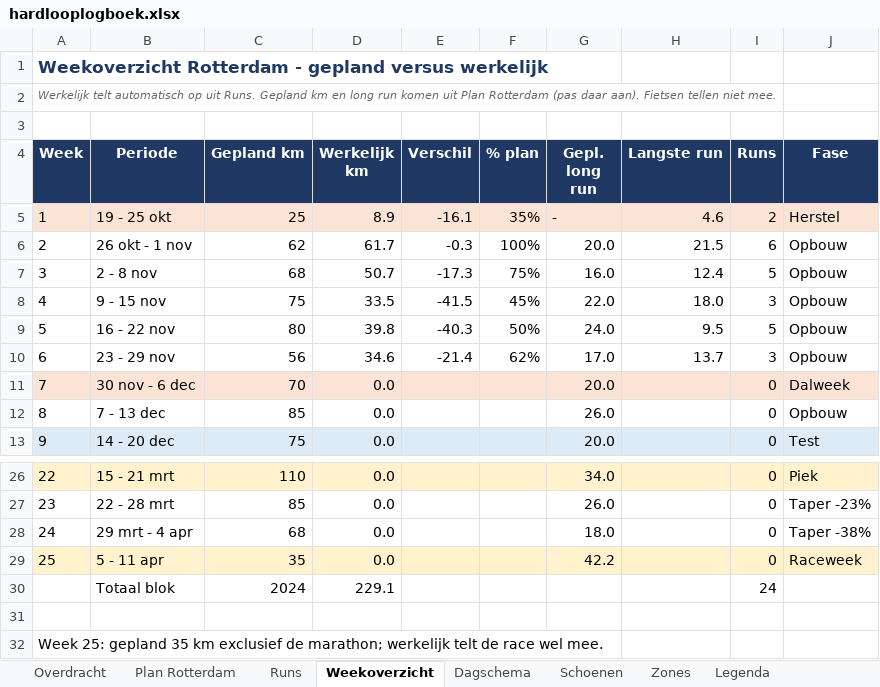
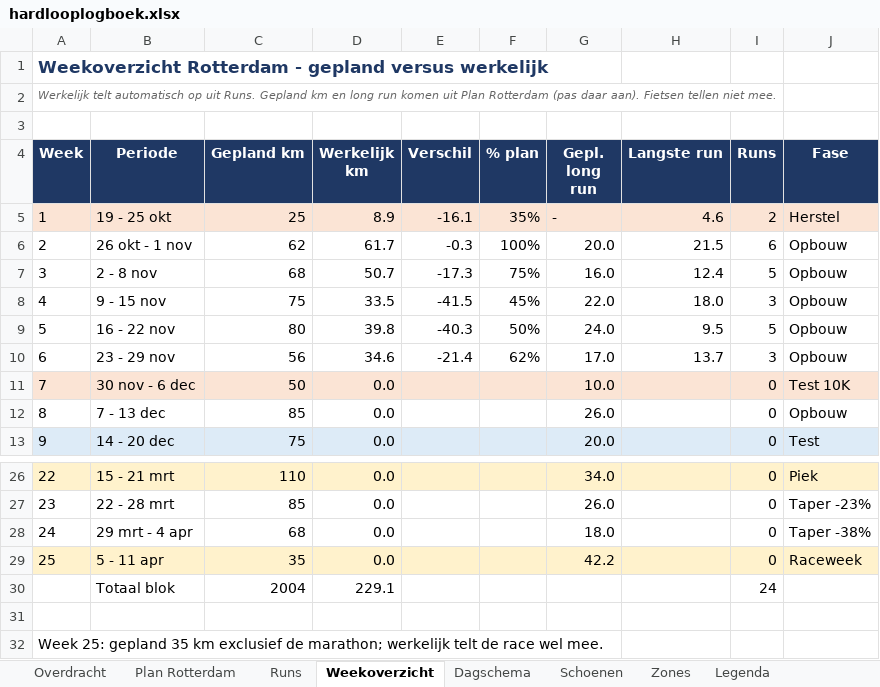
Before and after one commit to fkleinobbink/Garmin, an Excel workbook: logboek/hardlooplogboek.xlsx, sheet Weekoverzicht, drawn as a sheet; only a part is shown, gaps mark what is left out; values as stored, in another font and other column widths than the file's, no borders; the diff names each change by its address in the sheet, - before the commit and + after, or states it on an @@ line.

```diff
--- a/logboek/hardlooplogboek.xlsx (sheet Weekoverzicht)
+++ b/logboek/hardlooplogboek.xlsx (sheet Weekoverzicht)
-C11 (Gepland km): 70
+C11 (Gepland km): 50
-G11 (Gepl. long run): 20.0
+G11 (Gepl. long run): 10.0
-J11 (Fase): Dalweek
+J11 (Fase): Test 10K
-C30 (Gepland km): 2024
+C30 (Gepland km): 2004
```
Also changed, not shown: sheet Dagschema, sheet Plan Rotterdam.
